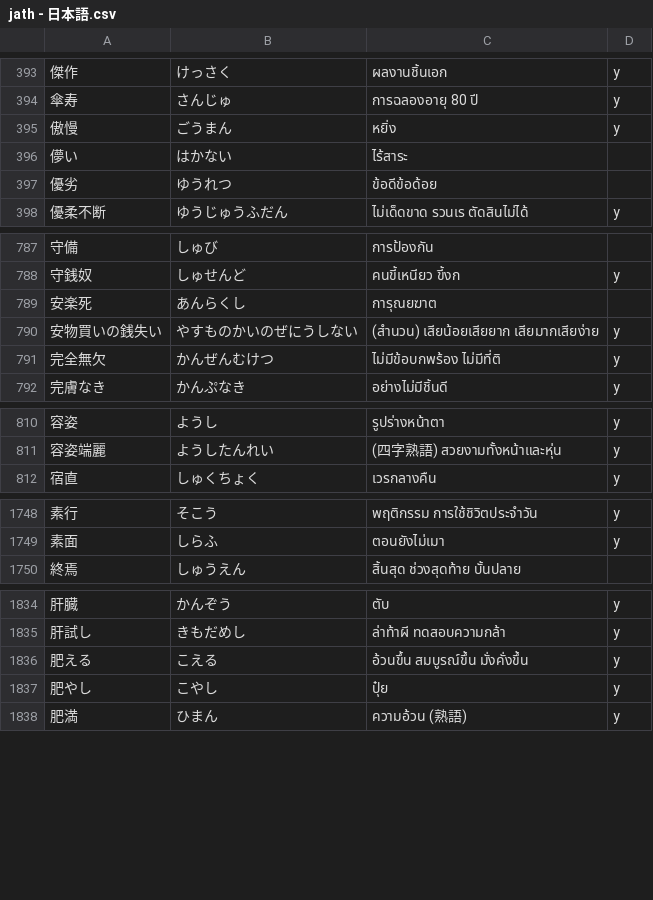
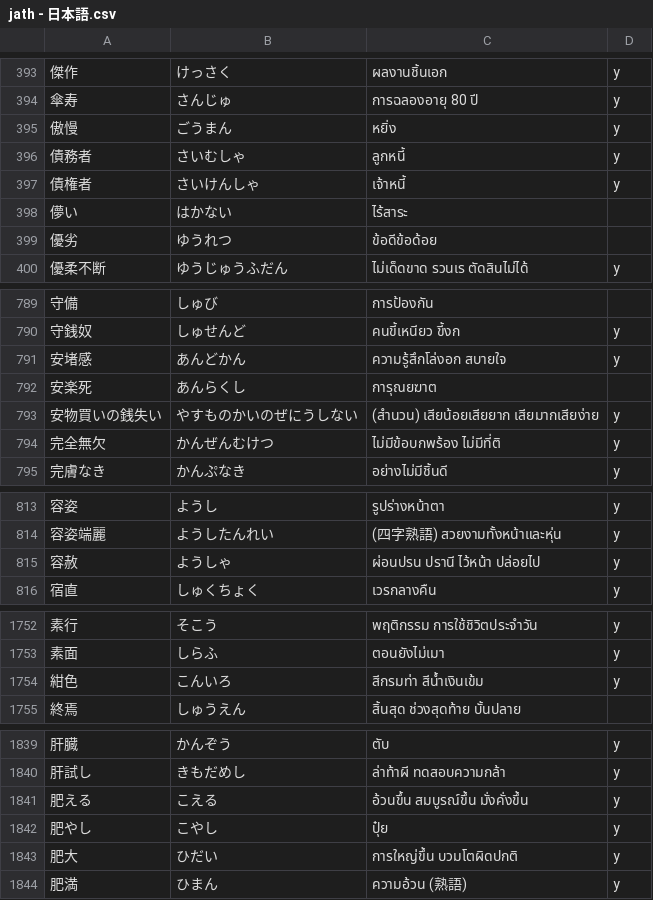
Before and after one commit to ponlawat-w/anki-collection, a CSV file: notes/jath - 日本語.csv, drawn as a sheet; only a part is shown, gaps mark what is left out; the diff covers the shown part only; the diff names each change by its address in the sheet, - before the commit and + after, or states it on an @@ line.

```diff
--- a/notes/jath - 日本語.csv
+++ b/notes/jath - 日本語.csv
+row 396: 債務者 | さいむしゃ | ลูกหนี้ | y
+row 397: 債権者 | さいけんしゃ | เจ้าหนี้ | y
+row 791: 安堵感 | あんどかん | ความรู้สึกโล่งอก สบายใจ | y
+row 815: 容赦 | ようしゃ | ผ่อนปรน ปรานี ไว้หน้า ปล่อยไป | y
+row 1754: 紺色 | こんいろ | สีกรมท่า สีน้ำเงินเข้ม | y
+row 1843: 肥大 | ひだい | การใหญ่ขึ้น บวมโตผิดปกติ | y
```
Also changed, not shown: 1 added row elsewhere in this file, notes/jabs - 日本語・文章.csv, notes/jaym - 日本語・読みかた.csv.
